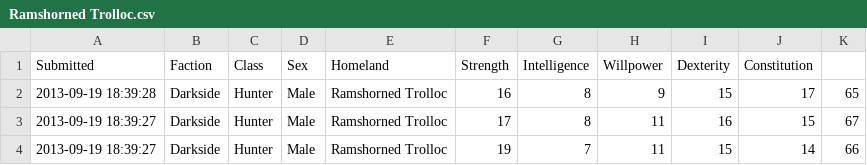
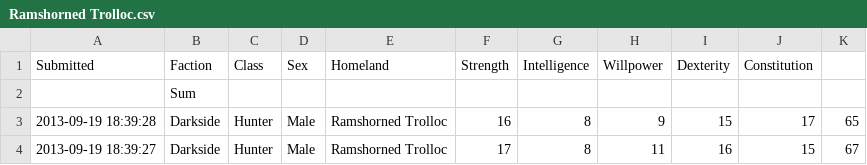
Before and after one commit to rascul/wotmad-stats, a CSV file: Darkside/Hunter/Ramshorned Trolloc.csv, drawn as a sheet; only a part is shown; the shorter side is filled out with more unchanged rows.

```diff
--- a/Darkside/Hunter/Ramshorned Trolloc.csv
+++ b/Darkside/Hunter/Ramshorned Trolloc.csv
@@ -1,2 +1,3 @@
 Submitted,Faction,Class,Sex,Homeland,Strength,Intelligence,Willpower,Dexterity,Constitution
+,Sum
 2013-09-19 18:39:28,Darkside,Hunter,Male,Ramshorned Trolloc,16,8,9,15,17,65
```
Also changed, not shown: Darkside/Hunter/Bearish Trolloc.csv, Darkside/Hunter/Wolfish Trolloc.csv, 46 other files.
